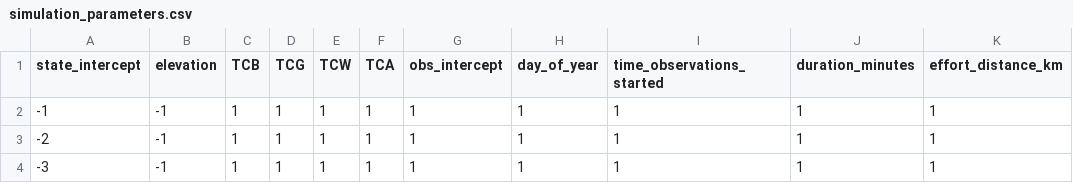
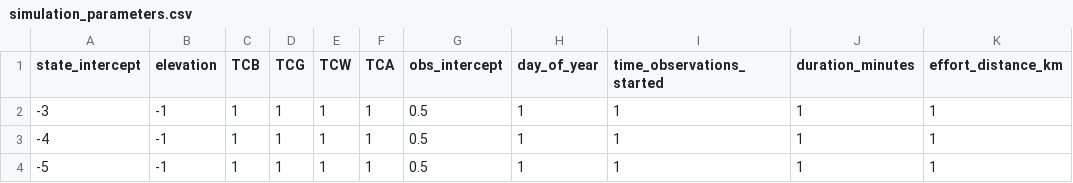
Before and after one commit to nahian-ahmed/Site-Clustering, a CSV file: config/simulation_parameters.csv, drawn as a sheet; only a part is shown; the diff names each change by its address in the sheet, - before the commit and + after, or states it on an @@ line.

Commit message:
...

```diff
--- a/config/simulation_parameters.csv
+++ b/config/simulation_parameters.csv
-A2 (state_intercept): -1
+A2 (state_intercept): -3
-G2:G4 (obs_intercept): 1
+G2:G4 (obs_intercept): 0.5
-A3 (state_intercept): -2
+A3 (state_intercept): -4
-A4 (state_intercept): -3
+A4 (state_intercept): -5
```
